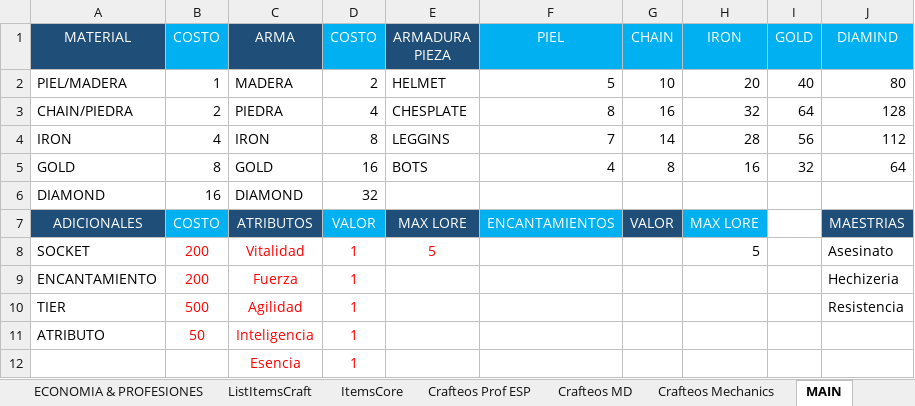
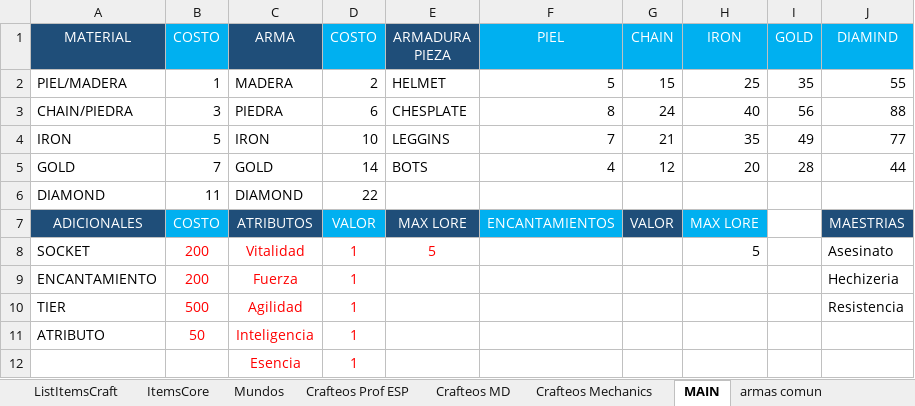
Before and after one commit to Decreeofpain/Hell-Tech, an Excel workbook: INFO_SERVER.xlsm, sheet MAIN, drawn as a sheet; only a part is shown; values as stored, in another font and other column widths than the file's, no borders; the diff names each change by its address in the sheet, - before the commit and + after, or states it on an @@ line.

```diff
--- a/INFO_SERVER.xlsm (sheet MAIN)
+++ b/INFO_SERVER.xlsm (sheet MAIN)
+sheet tab: Mundos
-G2 (CHAIN): 10
+G2 (CHAIN): 15
-H2 (IRON): 20
+H2 (IRON): 25
-I2 (GOLD): 40
+I2 (GOLD): 35
-J2 (DIAMIND): 80
+J2 (DIAMIND): 55
-B3 (COSTO): 2
+B3 (COSTO): 3
-D3 (COSTO): 4
+D3 (COSTO): 6
-G3 (CHAIN): 16
+G3 (CHAIN): 24
-H3 (IRON): 32
+H3 (IRON): 40
-I3 (GOLD): 64
+I3 (GOLD): 56
-J3 (DIAMIND): 128
+J3 (DIAMIND): 88
-B4 (COSTO): 4
+B4 (COSTO): 5
-D4 (COSTO): 8
+D4 (COSTO): 10
-G4 (CHAIN): 14
+G4 (CHAIN): 21
-H4 (IRON): 28
+H4 (IRON): 35
-I4 (GOLD): 56
+I4 (GOLD): 49
-J4 (DIAMIND): 112
+J4 (DIAMIND): 77
-B5 (COSTO): 8
+B5 (COSTO): 7
-D5 (COSTO): 16
+D5 (COSTO): 14
-G5 (CHAIN): 8
+G5 (CHAIN): 12
-H5 (IRON): 16
+H5 (IRON): 20
-I5 (GOLD): 32
+I5 (GOLD): 28
-J5 (DIAMIND): 64
+J5 (DIAMIND): 44
-B6 (COSTO): 16
+B6 (COSTO): 11
-D6 (COSTO): 32
+D6 (COSTO): 22
```
Also changed, not shown: sheet ListItemsCraft, sheet ECONOMIA & PROFESIONES, sheet ItemsCore, sheet Crafteos MD, sheet Crafteos Mechanics, sheet chestplate comun, 24 more sheets, formulas that keep their value, 47 other files.
